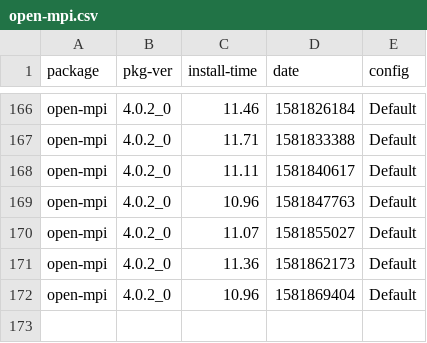
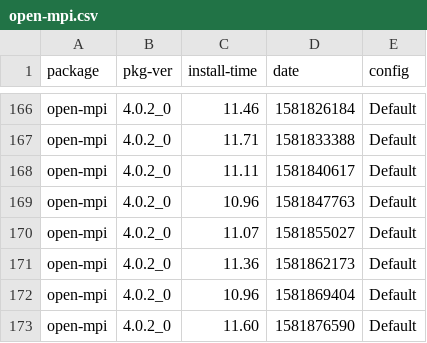
Before and after one commit to zbeekman/brew-GHA-profiling, a CSV file: open-mpi.csv, drawn as a sheet; only a part is shown, gaps mark what is left out; the diff names each change by its address in the sheet, - before the commit and + after, or states it on an @@ line.

```diff
--- a/open-mpi.csv
+++ b/open-mpi.csv
+row 173: open-mpi | 4.0.2_0 | 11.60 | 1581876590 | Default
```
Also changed, not shown: gcc@8.csv, graphviz.csv, 1 other file.
